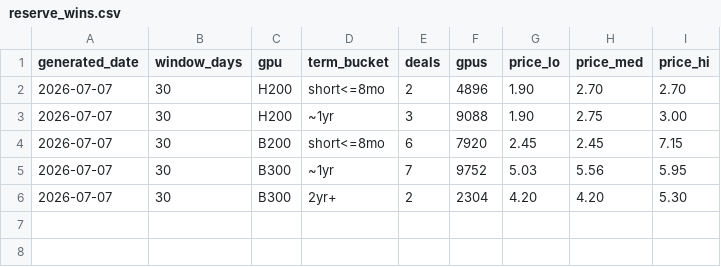
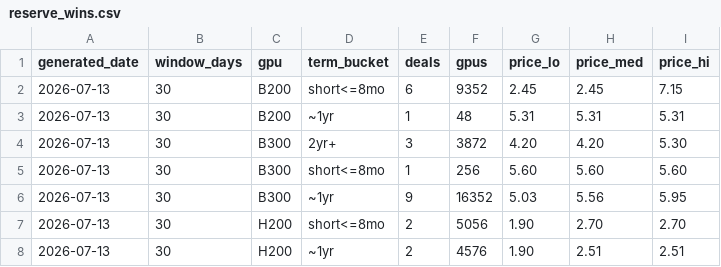
Before and after one commit to koen-nebius/price-monitor, a CSV file: store/reserve_wins.csv, drawn as a sheet.

Commit message:
chore: weekly reserve-wins refresh [skip ci]

```diff
--- a/store/reserve_wins.csv
+++ b/store/reserve_wins.csv
@@ -1,6 +1,8 @@
 generated_date,window_days,gpu,term_bucket,deals,gpus,price_lo,price_med,price_hi
-2026-07-07,30,H200,short<=8mo,2,4896,1.90,2.70,2.70
-2026-07-07,30,H200,~1yr,3,9088,1.90,2.75,3.00
-2026-07-07,30,B200,short<=8mo,6,7920,2.45,2.45,7.15
-2026-07-07,30,B300,~1yr,7,9752,5.03,5.56,5.95
-2026-07-07,30,B300,2yr+,2,2304,4.20,4.20,5.30
+2026-07-13,30,B200,short<=8mo,6,9352,2.45,2.45,7.15
+2026-07-13,30,B200,~1yr,1,48,5.31,5.31,5.31
+2026-07-13,30,B300,2yr+,3,3872,4.20,4.20,5.30
+2026-07-13,30,B300,short<=8mo,1,256,5.60,5.60,5.60
+2026-07-13,30,B300,~1yr,9,16352,5.03,5.56,5.95
+2026-07-13,30,H200,short<=8mo,2,5056,1.90,2.70,2.70
+2026-07-13,30,H200,~1yr,2,4576,1.90,2.51,2.51
```
